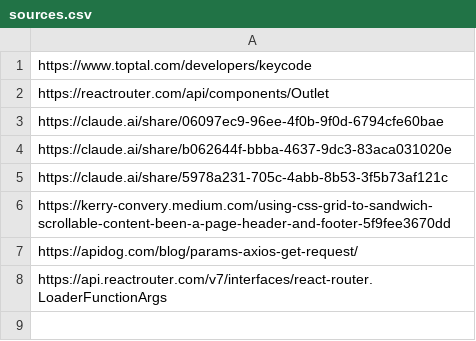
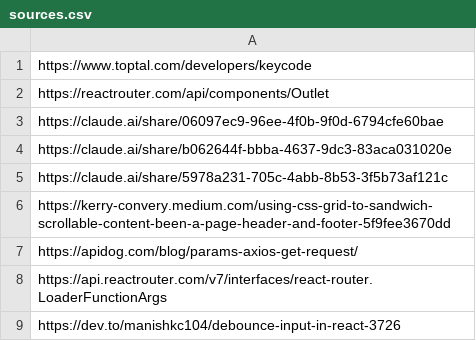
Before and after one commit to jovanitrejo/mp2, a CSV file: sources.csv, drawn as a sheet; the diff names each change by its address in the sheet, - before the commit and + after, or states it on an @@ line.

Commit message:
Added source

```diff
--- a/sources.csv
+++ b/sources.csv
+row 9: https://dev.to/manishkc104/debounce-input-in-react-3726
```
